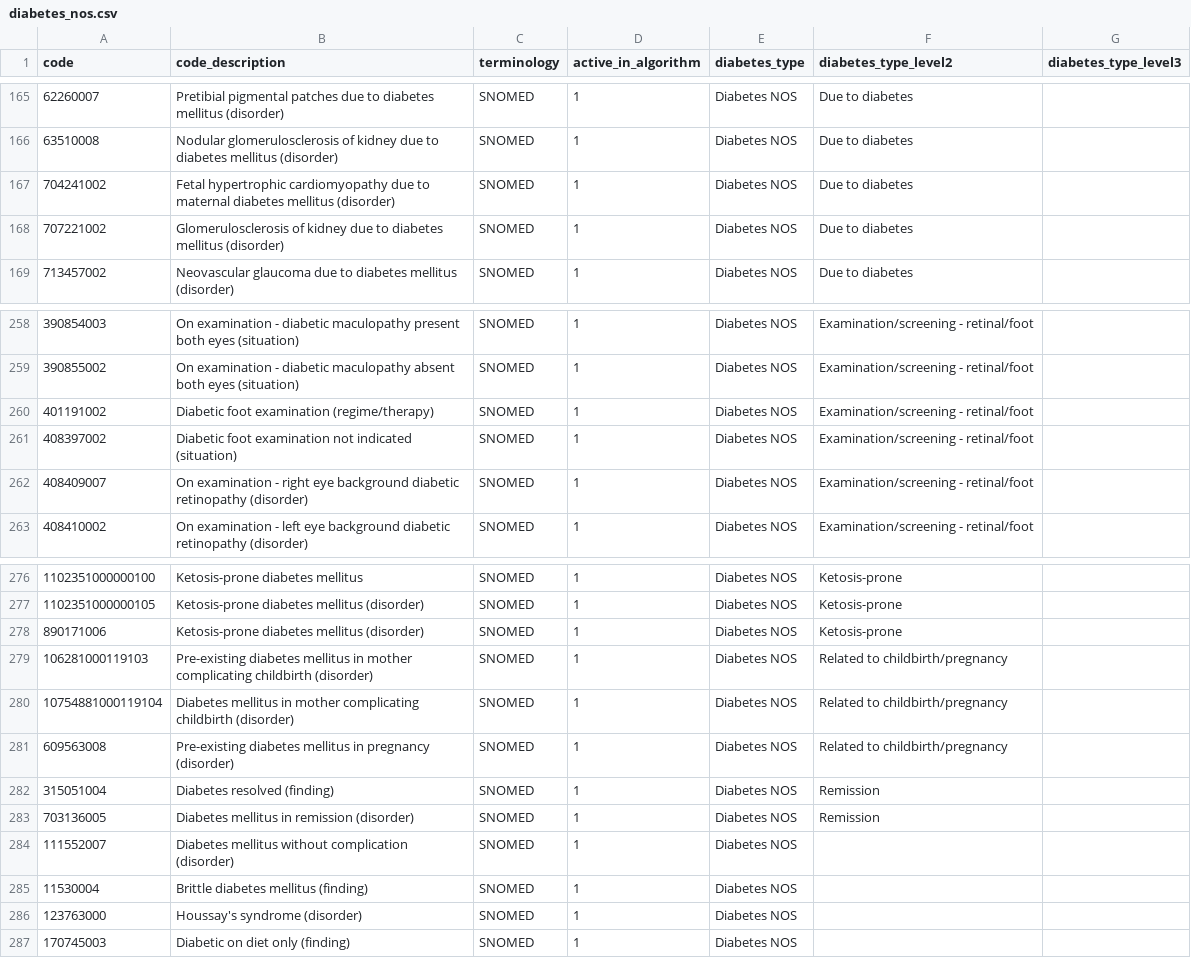
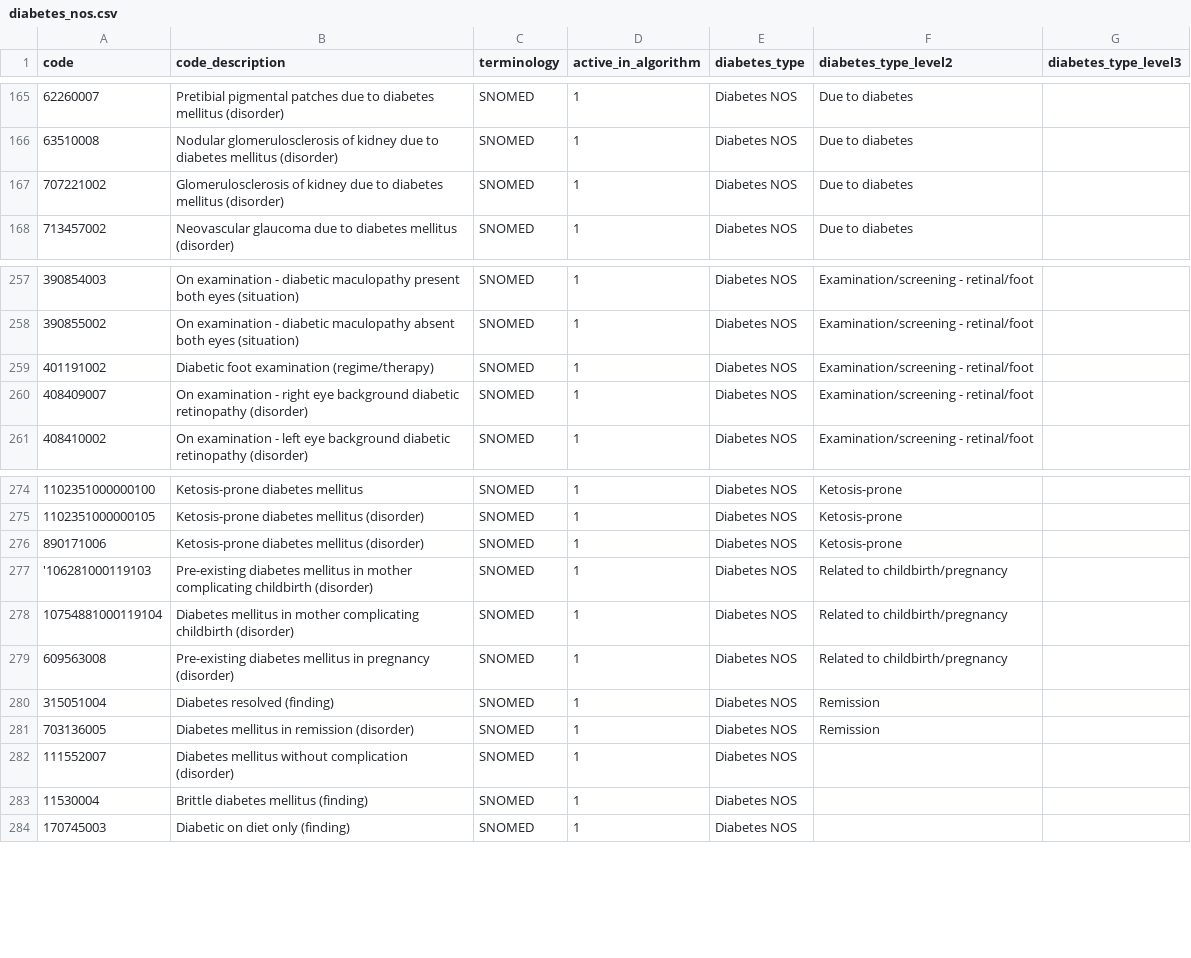
Before and after one commit to BHFDSC/hds_phenotypes_diabetes, a CSV file: codelists/diabetes_nos.csv, drawn as a sheet; only a part is shown, gaps mark what is left out; removed rows and columns are numbered as before the commit, all else as after; the diff names each change by its address in the sheet, - before the commit and + after, or states it on an @@ line.

```diff
--- a/codelists/diabetes_nos.csv
+++ b/codelists/diabetes_nos.csv
-row 167: 704241002 | Fetal hypertrophic cardiomyopathy due to maternal diabetes mellitus (disorder) | SNOMED | 1 | Diabetes NOS | Due to diabetes
-row 261: 408397002 | Diabetic foot examination not indicated (situation) | SNOMED | 1 | Diabetes NOS | Examination/screening - retinal/foot
-A277 (code): 106281000119103
+A277 (code): '106281000119103
-row 286: 123763000 | Houssay's syndrome (disorder) | SNOMED | 1 | Diabetes NOS
```
Also changed, not shown: codelists/diabetes_other.csv, codelists/diabetes_removed.csv, 1 other file.
